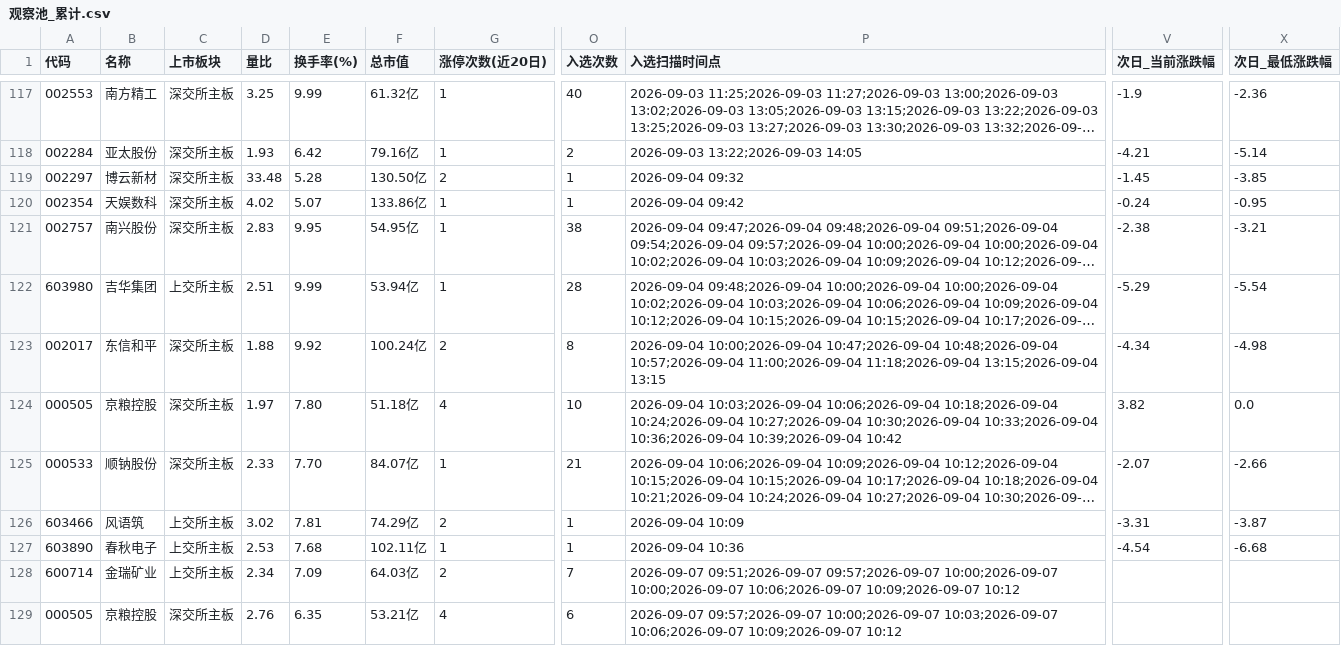
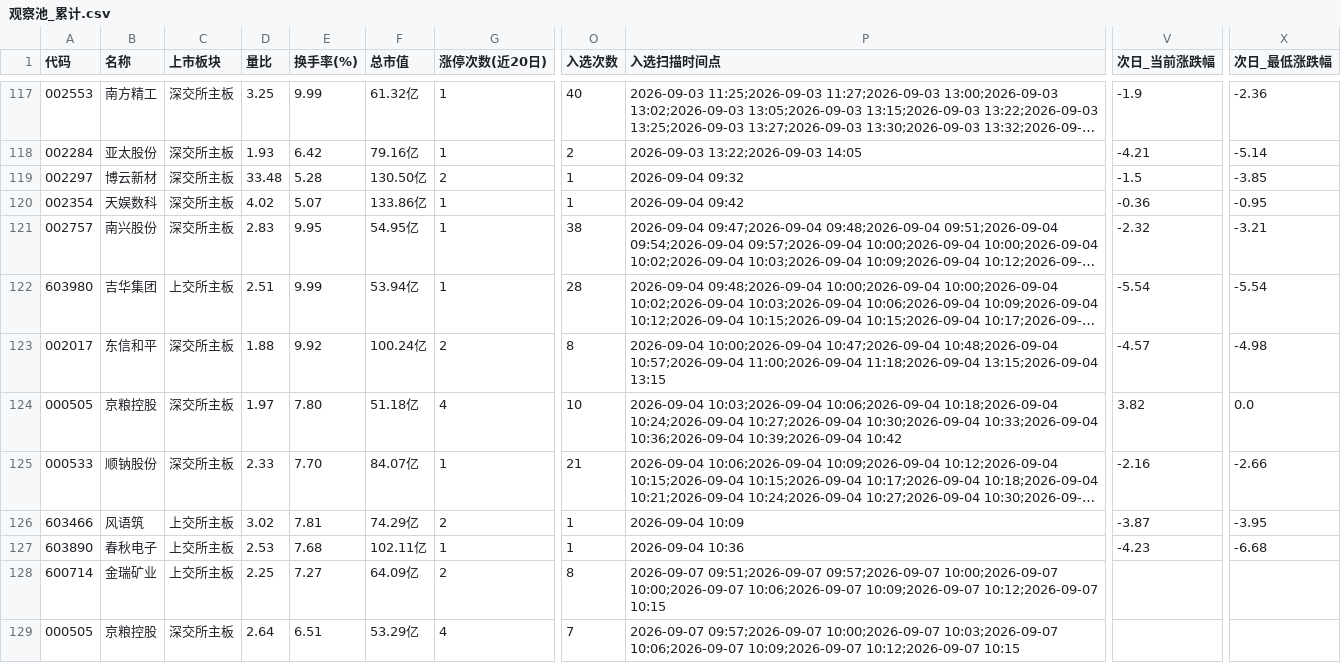
Before and after one commit to LylLLII/mx-stocks-monitor, a CSV file: mx_stocks_screener/观察池_累计.csv, drawn as a sheet; only a part is shown, gaps mark what is left out; long unchanged cells end in …; the diff names each change by its address in the sheet, - before the commit and + after, or states it on an @@ line.

```diff
--- a/mx_stocks_screener/观察池_累计.csv
+++ b/mx_stocks_screener/观察池_累计.csv
-V119 (次日_当前涨跌幅): -1.45
+V119 (次日_当前涨跌幅): -1.5
-V120 (次日_当前涨跌幅): -0.24
+V120 (次日_当前涨跌幅): -0.36
-V121 (次日_当前涨跌幅): -2.38
+V121 (次日_当前涨跌幅): -2.32
-V122 (次日_当前涨跌幅): -5.29
+V122 (次日_当前涨跌幅): -5.54
-V123 (次日_当前涨跌幅): -4.34
+V123 (次日_当前涨跌幅): -4.57
-V125 (次日_当前涨跌幅): -2.07
+V125 (次日_当前涨跌幅): -2.16
-V126 (次日_当前涨跌幅): -3.31
+V126 (次日_当前涨跌幅): -3.87
-X126 (次日_最低涨跌幅): -3.87
+X126 (次日_最低涨跌幅): -3.95
-V127 (次日_当前涨跌幅): -4.54
+V127 (次日_当前涨跌幅): -4.23
-D128 (量比): 2.34
+D128 (量比): 2.25
-E128 (换手率(%)): 7.09
+E128 (换手率(%)): 7.27
-F128 (总市值): 64.03亿
+F128 (总市值): 64.09亿
-O128 (入选次数): 7
+O128 (入选次数): 8
-P128 (入选扫描时间点): …10:06;2026-09-07 10:09;2026-09-07 10:12
+P128 (入选扫描时间点): …10:06;2026-09-07 10:09;2026-09-07 10:12;2026-09-07 10:15
-D129 (量比): 2.76
+D129 (量比): 2.64
-E129 (换手率(%)): 6.35
+E129 (换手率(%)): 6.51
-F129 (总市值): 53.21亿
+F129 (总市值): 53.29亿
-O129 (入选次数): 6
+O129 (入选次数): 7
-P129 (入选扫描时间点): …10:06;2026-09-07 10:09;2026-09-07 10:12
+P129 (入选扫描时间点): …10:06;2026-09-07 10:09;2026-09-07 10:12;2026-09-07 10:15
```
Also changed, not shown: 1 other file.
